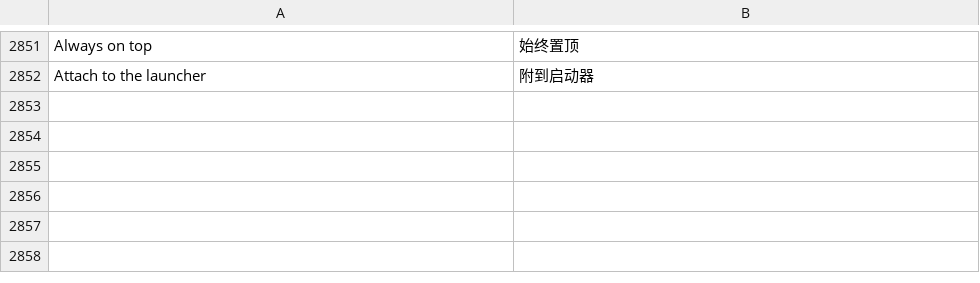
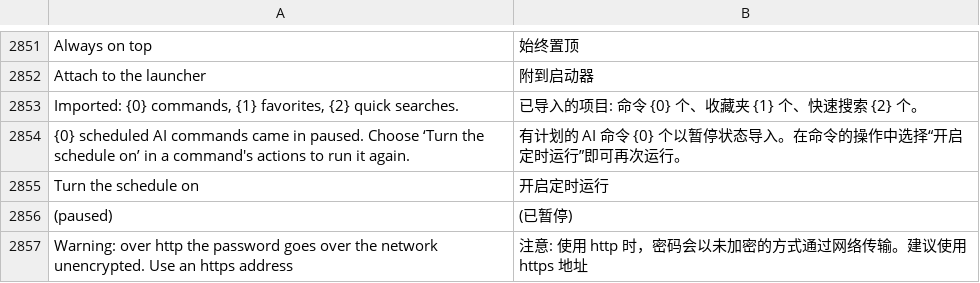
Before and after one commit to hyeon1035298/Bloom, a TSV file: src/Bloom/Assets/Lang/zh.tsv, drawn as a sheet; only a part is shown, gaps mark what is left out; the diff names each change by its address in the sheet, - before the commit and + after, or states it on an @@ line.

```diff
--- a/src/Bloom/Assets/Lang/zh.tsv
+++ b/src/Bloom/Assets/Lang/zh.tsv
+row 2853: Imported: {0} commands, {1} favorites, {2} quick searches. | 已导入的项目: 命令 {0} 个、收藏夹 {1} 个、快速搜索 {2} 个。
+row 2854: {0} scheduled AI commands came in paused. Choose ‘Turn the schedule on’ in a command's actions to run it again. | 有计划的 AI 命令 {0} 个以暂停状态导入。在命令的操作中选择“开启定时运行”即可再次运行。
+row 2855: Turn the schedule on | 开启定时运行
+row 2856: (paused) | (已暂停)
+row 2857: Warning: over http the password goes over the network unencrypted. Use an https address | 注意: 使用 http 时，密码会以未加密的方式通过网络传输。建议使用 https 地址
```
Also changed, not shown: src/Bloom/Assets/Lang/ja.tsv, 12 other files.
